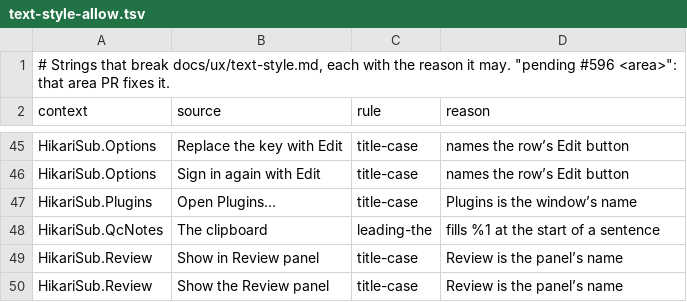
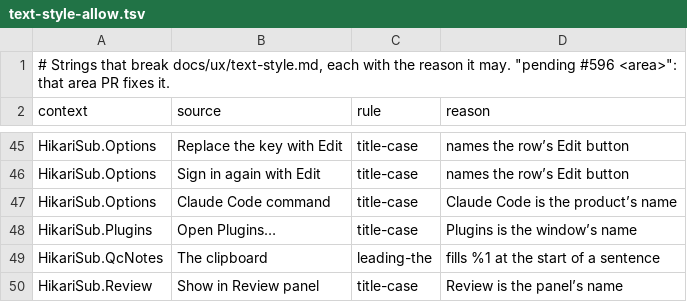
Before and after one commit to altqx/hikari, a TSV file: i18n/text-style-allow.tsv, drawn as a sheet; only a part is shown, gaps mark what is left out; the shorter side is filled out with more unchanged rows.

Commit message:
AI3 #431: MCP in Settings › AI, and a Claude Code edit in the review
Settings › AI gains the MCP section the owner decided on (2 and 3): "Let
agents outside HikariSub edit through MCP" (ai.mcp.server), under it
"Also listen on http://127.0.0.1:<port>" (ai.mcp.http), and Copy setup
with the Claude Code command, a Codex config.toml snippet and JSON with
the HTTP address and token. The JSON entry waits until HikariSub listens
on 127.0.0.1 and says why. AiMcp builds the three texts and names the
AppImage when HikariSub runs from one; AiSettings hands it to the page.
Both settings are bound to the ai page for Reset page and import and
export.

AI2 (1bf6098b5) already routes MCP writes into the review. The new
hikari_ui_ai_mcp_review_tests runs a client on the bridge through the
real sidecar into the app: its edit waits in the Review panel as Claude
Code, Keep clears it and Undo puts the Line back. The sidecar test no
longer quotes the old read-only refusal.

```diff
--- a/i18n/text-style-allow.tsv
+++ b/i18n/text-style-allow.tsv
@@ -46,2 +46,3 @@ HikariSub.Options	Replace the key with Edit	title-case	names the row’s Edit bu
 HikariSub.Options	Sign in again with Edit	title-case	names the row’s Edit button
+HikariSub.Options	Claude Code command	title-case	Claude Code is the product’s name
 HikariSub.Plugins	Open Plugins…	title-case	Plugins is the window’s name
```
Also changed, not shown: 19 other files.
